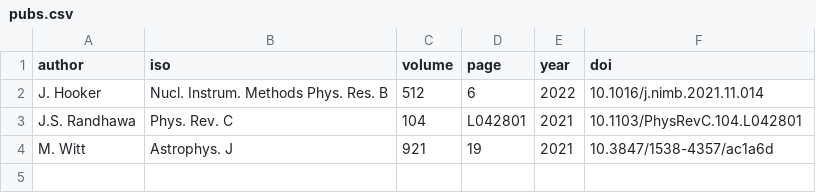
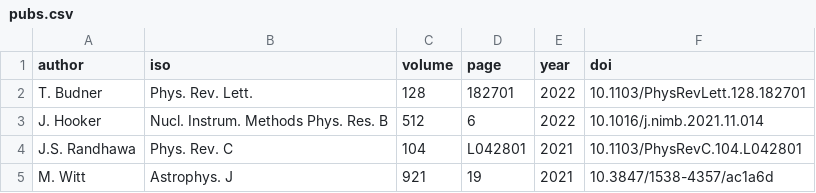
Before and after one commit to psaltisa/psaltisa.github.io, a CSV file: _data/pubs.csv, drawn as a sheet; the diff names each change by its address in the sheet, - before the commit and + after, or states it on an @@ line.

```diff
--- a/_data/pubs.csv
+++ b/_data/pubs.csv
+row 2: T. Budner | Phys. Rev. Lett. | 128 | 182701 | 2022 | 10.1103/PhysRevLett.128.182701
```
Also changed, not shown: _data/talks.csv, 13 other files.
